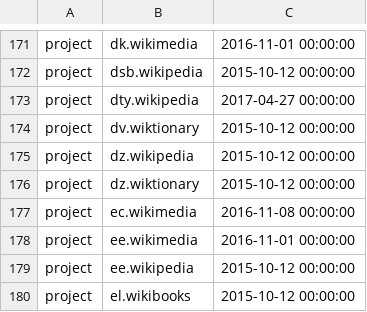
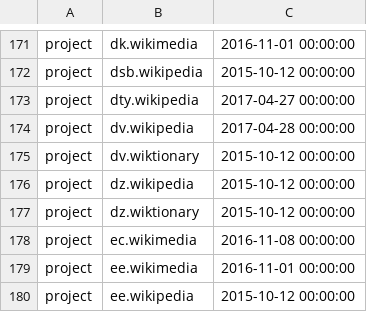
Before and after one commit to wikimedia/analytics-refinery, a TSV file: static_data/pageview/whitelist/whitelist.tsv, drawn as a sheet; only a part is shown, gaps mark what is left out; the shorter side is filled out with more unchanged rows.

Commit message:
Add dv.wikipedia to pageview whitelist
Change-Id: I251c6178aa2c531291011ec42a7a6fd47badff86

```diff
--- a/static_data/pageview/whitelist/whitelist.tsv
+++ b/static_data/pageview/whitelist/whitelist.tsv
@@ -173,2 +173,3 @@ project	dsb.wikipedia	2015-10-12 00:00:00
 project	dty.wikipedia	2017-04-27 00:00:00
+project	dv.wikipedia	2017-04-28 00:00:00
 project	dv.wiktionary	2015-10-12 00:00:00
```
